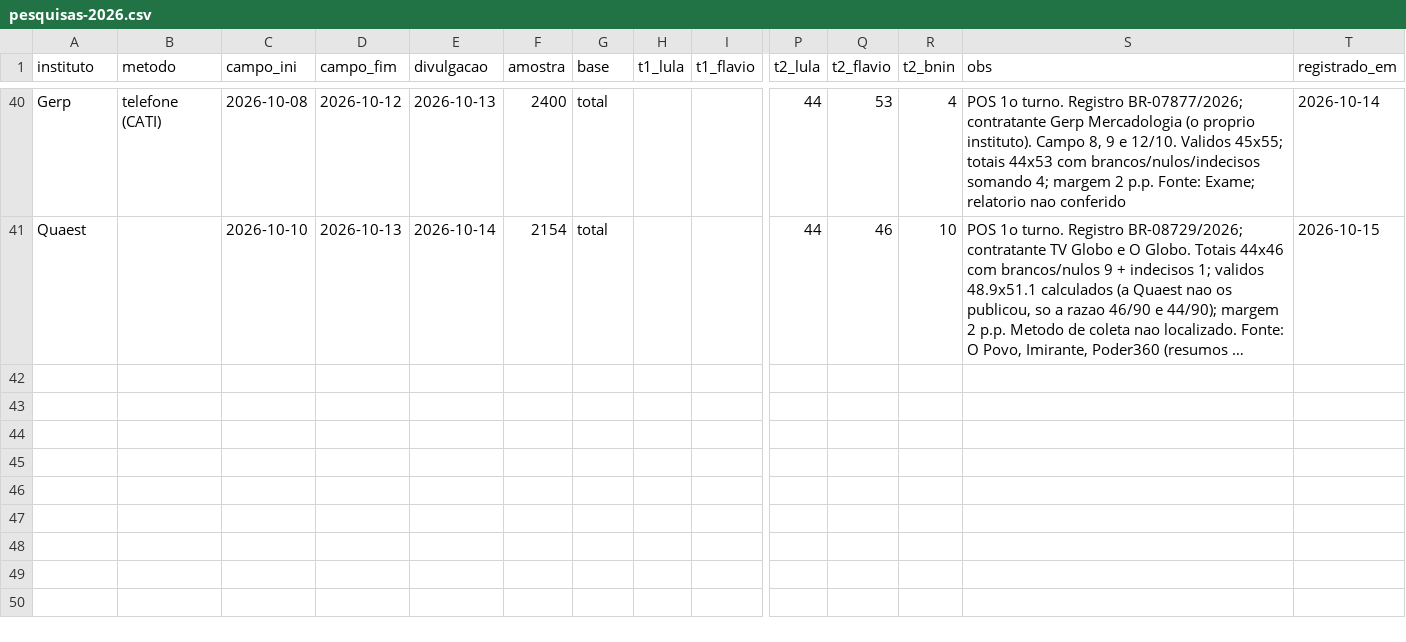
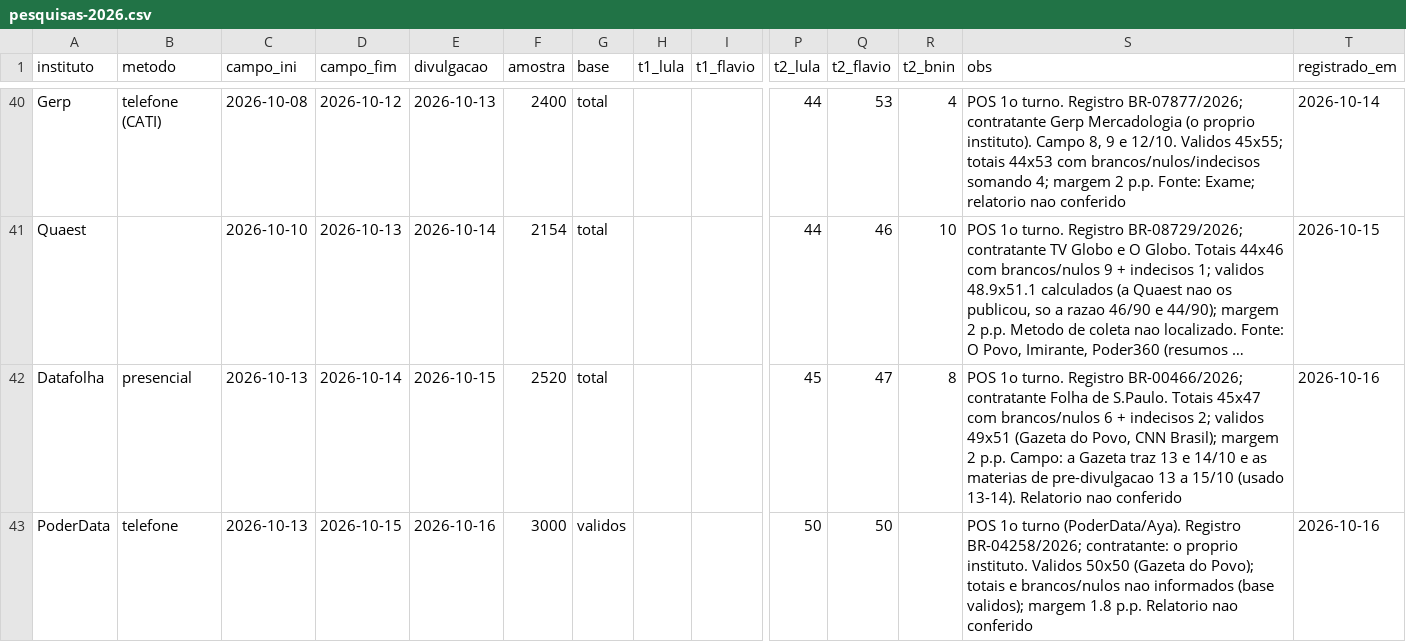
Before and after one commit to mtgr18977/sassamaruEleicoes26, a CSV file: datasets/pesquisas-2026.csv, drawn as a sheet; only a part is shown, gaps mark what is left out; long unchanged cells end in …; rows hold the shown columns only; the diff names each change by its address in the sheet, - before the commit and + after, or states it on an @@ line.

```diff
--- a/datasets/pesquisas-2026.csv
+++ b/datasets/pesquisas-2026.csv
+row 42: Datafolha | presencial | 2026-10-13 | 2026-10-14 | 2026-10-15 | 2520 | total |  |  | 45 | 47 | 8 | POS 1o turno. Registro BR-00466/2026; contratante Folha de S.Paulo. Totais 45x47 com brancos/nulos 6 + indecisos 2; validos 49x51 (Gazeta do Povo, CNN Brasil); margem 2 p.p. Campo: a Gazeta traz 13 e 14/10 e as materias de pre-divulgacao 13 a 15/10 (usado 13-14). Relatorio nao conferido | 2026-10-16
+row 43: PoderData | telefone | 2026-10-13 | 2026-10-15 | 2026-10-16 | 3000 | validos |  |  | 50 | 50 |  | POS 1o turno (PoderData/Aya). Registro BR-04258/2026; contratante: o proprio instituto. Validos 50x50 (Gazeta do Povo); totais e brancos/nulos nao informados (base validos); margem 1.8 p.p. Relatorio nao conferido | 2026-10-16
```
Also changed, not shown: datasets/pesquisas-2turno-pos-1t-2026.csv, modelos/previsao-capitais-turno2.csv, 14 other files.
